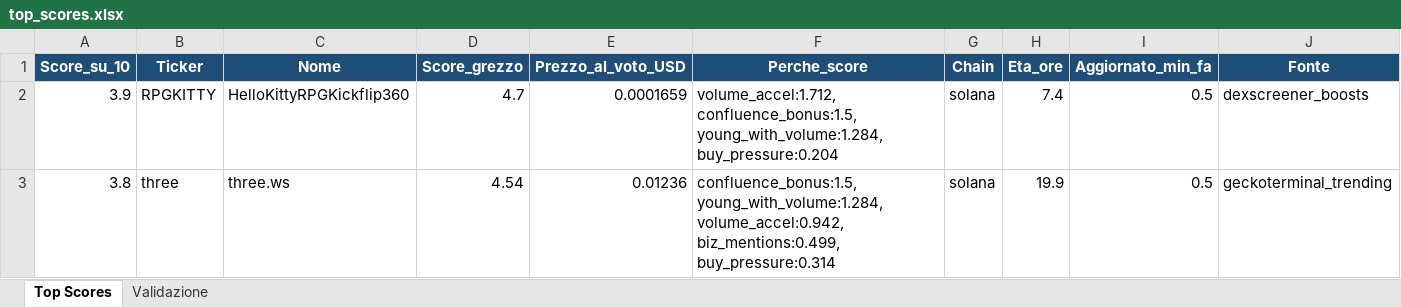
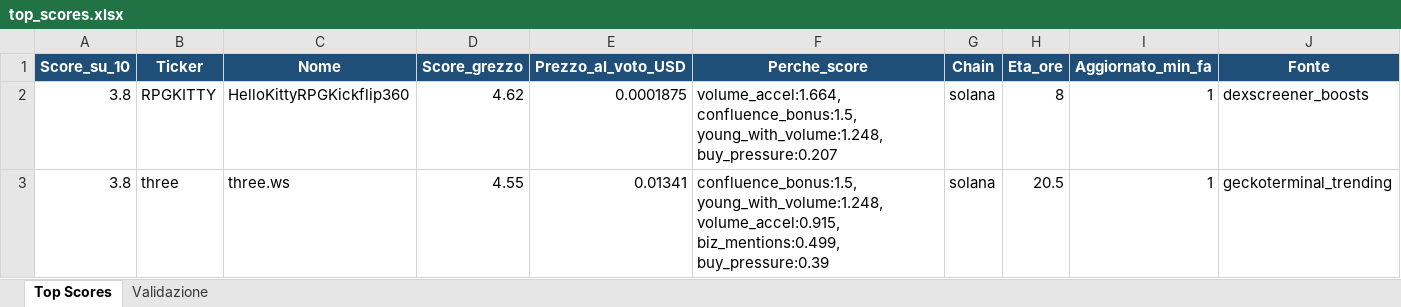
Before and after one commit to nicolostancato-web/crypto-radar, an Excel workbook: top_scores.xlsx, sheet Top Scores, drawn as a sheet; only a part is shown; values as stored, in another font and other column widths than the file's, no borders; the diff names each change by its address in the sheet, - before the commit and + after, or states it on an @@ line.

```diff
--- a/top_scores.xlsx (sheet Top Scores)
+++ b/top_scores.xlsx (sheet Top Scores)
-A2 (Score_su_10): 3.9
+A2 (Score_su_10): 3.8
-D2 (Score_grezzo): 4.7
+D2 (Score_grezzo): 4.62
-E2 (Prezzo_al_voto_USD): 0.0001659
+E2 (Prezzo_al_voto_USD): 0.0001875
-F2 (Perche_score): volume_accel:1.712, confluence_bonus:1.5, young_with_volume:1.284, buy_pressure:0.204
+F2 (Perche_score): volume_accel:1.664, confluence_bonus:1.5, young_with_volume:1.248, buy_pressure:0.207
-H2 (Eta_ore): 7.4
+H2 (Eta_ore): 8
-I2:I3 (Aggiornato_min_fa): 0.5
+I2:I3 (Aggiornato_min_fa): 1
-D3 (Score_grezzo): 4.54
+D3 (Score_grezzo): 4.55
-E3 (Prezzo_al_voto_USD): 0.01236
+E3 (Prezzo_al_voto_USD): 0.01341
-F3 (Perche_score): confluence_bonus:1.5, young_with_volume:1.284, volume_accel:0.942, biz_mentions:0.499, buy_pressure:0.314
+F3 (Perche_score): confluence_bonus:1.5, young_with_volume:1.248, volume_accel:0.915, biz_mentions:0.499, buy_pressure:0.39
-H3 (Eta_ore): 19.9
+H3 (Eta_ore): 20.5
```
Also changed, not shown: 2 other files.
